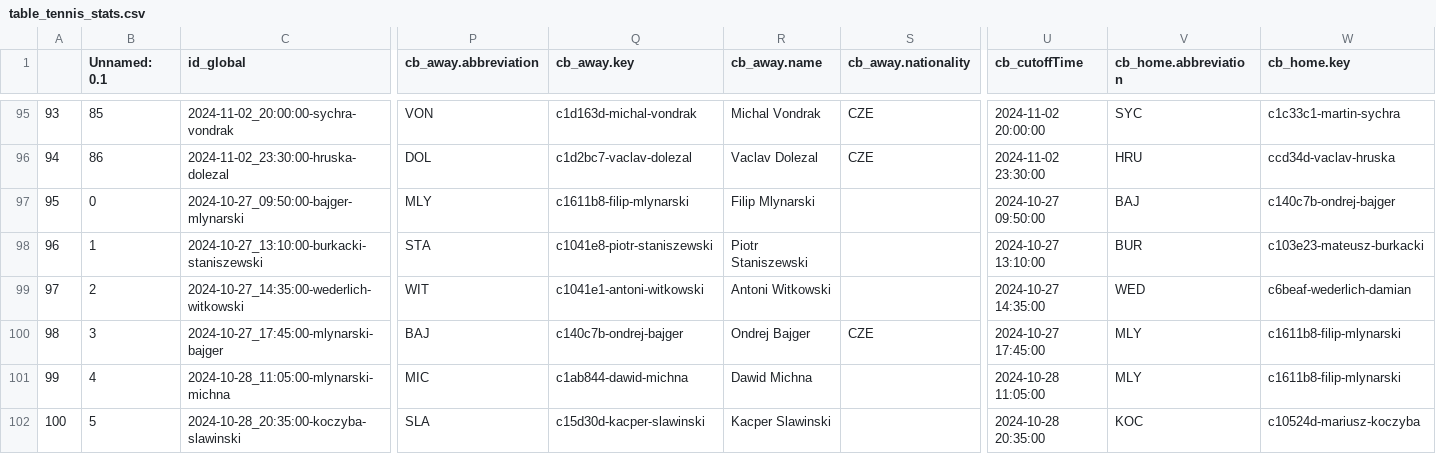
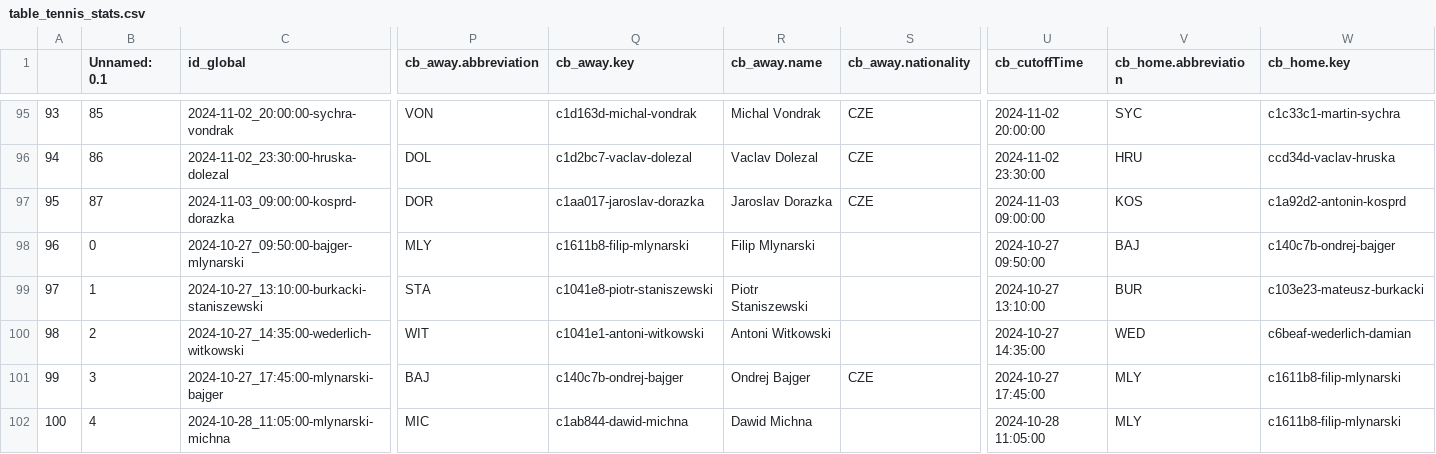
Before and after one commit to abelarregui/faustostats, a CSV file: faustostats/data/db/table_tennis_stats.csv, drawn as a sheet; only a part is shown, gaps mark what is left out; the shorter side is filled out with more unchanged rows; addresses are those after the commit; rows hold the shown columns only; the diff names each change by its address in the sheet, - before the commit and + after, or states it on an @@ line.

Commit message:
Add new stats

```diff
--- a/faustostats/data/db/table_tennis_stats.csv
+++ b/faustostats/data/db/table_tennis_stats.csv
+row 97: 95 | 87 | 2024-11-03_09:00:00-kosprd-dorazka | DOR | c1aa017-jaroslav-dorazka | Jaroslav Dorazka | CZE | 2024-11-03 09:00:00 | KOS | c1a92d2-antonin-kosprd
@@ column A renumbered from row 98 down @@
```
